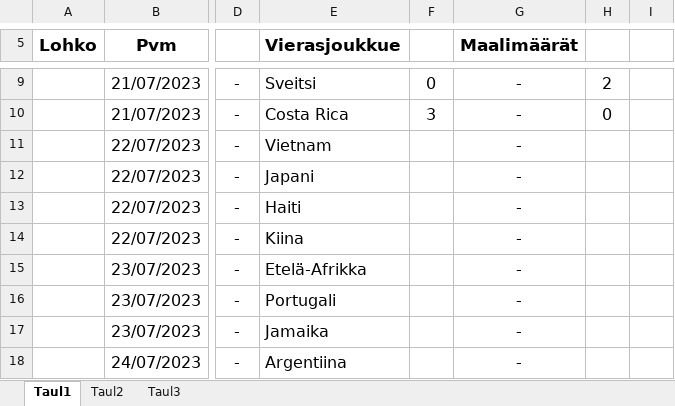
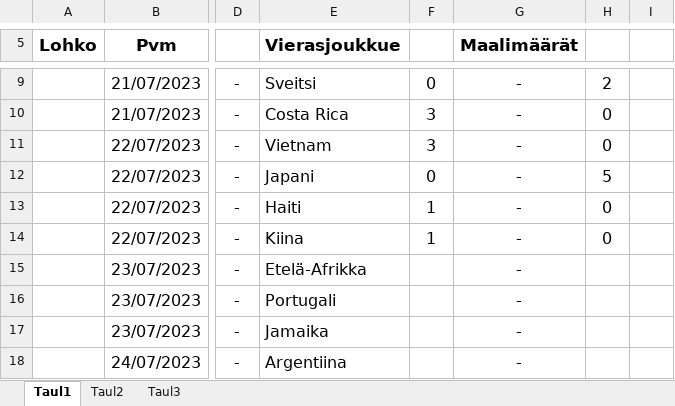
Before and after one commit to Pedusal/wc23, an Excel workbook: Data/11oikearivi.xlsx, sheet Taul1, drawn as a sheet; only a part is shown, gaps mark what is left out; values as stored, in another font and other column widths than the file's, no borders; the diff names each change by its address in the sheet, - before the commit and + after, or states it on an @@ line.

```diff
--- a/Data/11oikearivi.xlsx (sheet Taul1)
+++ b/Data/11oikearivi.xlsx (sheet Taul1)
-F11: (empty)
+F11: 3
-H11: (empty)
+H11: 0
-F12: (empty)
+F12: 0
-H12: (empty)
+H12: 5
-F13:F14: (empty)
+F13:F14: 1
-H13:H14: (empty)
+H13:H14: 0
```
Also changed, not shown: 1 other file.
